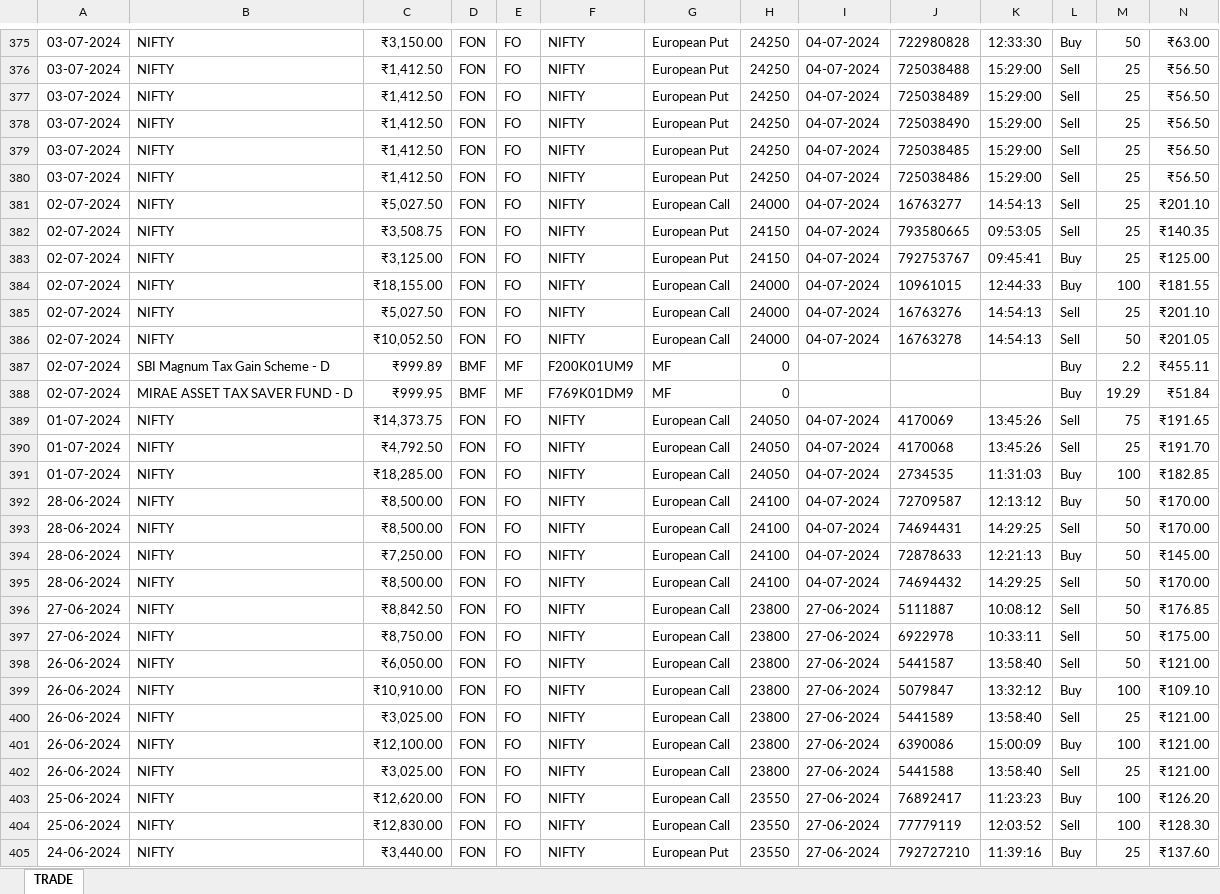
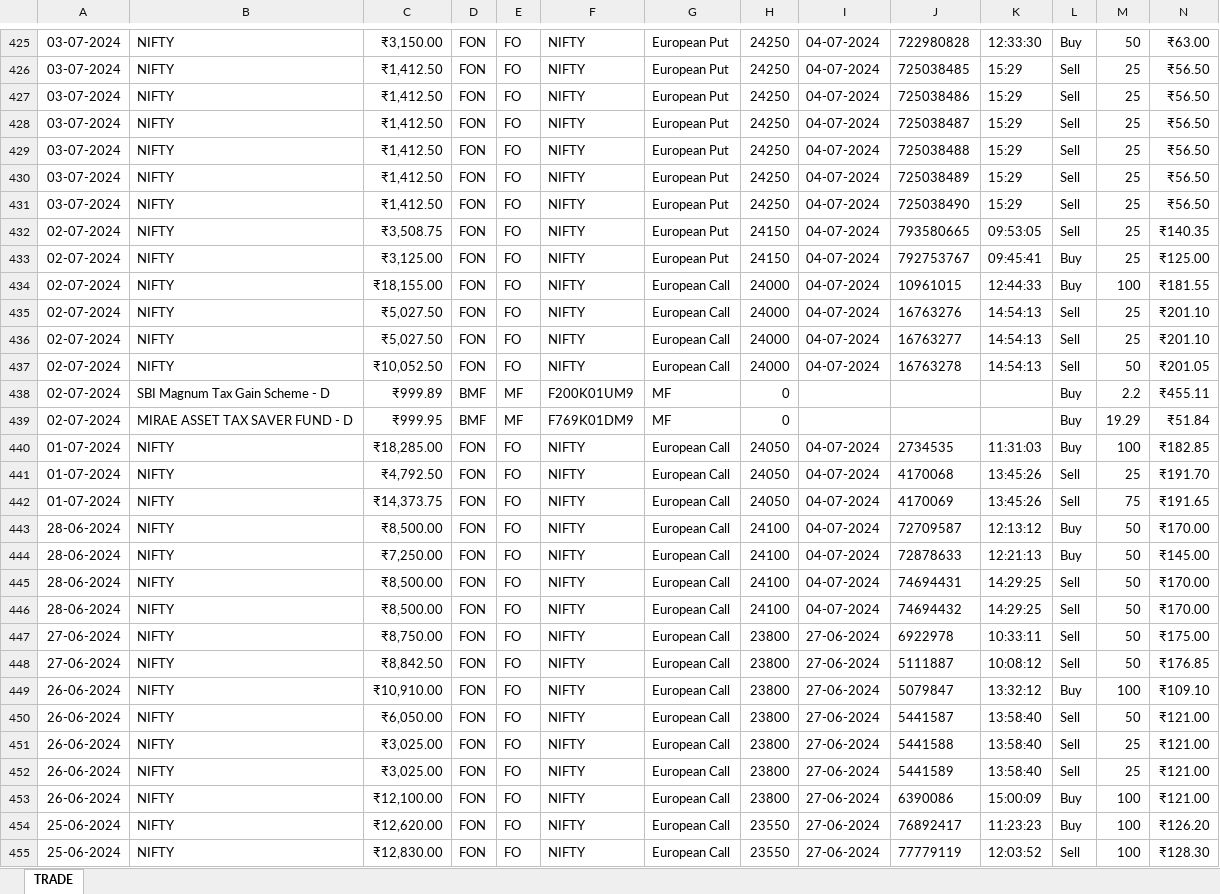
Before and after one commit to PtPrashantTripathi/PortfolioTracker, an Excel workbook: DATA/SOURCE/TradeHistory/trade_2425.xlsx, sheet TRADE, drawn as a sheet; only a part is shown, gaps mark what is left out; the shorter side is filled out with more unchanged rows; values as stored, in another font and other column widths than the file's, no borders; charts and pictures not drawn; addresses are those after the commit; the diff covers the shown part only; the diff names each change by its address in the sheet, - before the commit and + after, or states it on an @@ line.

```diff
--- a/DATA/SOURCE/TradeHistory/trade_2425.xlsx (sheet TRADE)
+++ b/DATA/SOURCE/TradeHistory/trade_2425.xlsx (sheet TRADE)
-J426: 725038488
+J426: 725038485
-K426:K430: 15:29:00
+K426:K430: 15:29
-J427: 725038489
+J427: 725038486
-J428: 725038490
+J428: 725038487
-J429: 725038485
+J429: 725038488
-J430: 725038486
+J430: 725038489
-A431: 02-07-2024
+A431: 03-07-2024
-C431: ₹5,027.50
+C431: ₹1,412.50
-G431: European Call
+G431: European Put
-H431: 24000
+H431: 24250
-J431: 16763277
+J431: 725038490
-K431: 14:54:13
+K431: 15:29
-N431: ₹201.10
+N431: ₹56.50
+row 436: 02-07-2024 | NIFTY | ₹5,027.50 | FON | FO | NIFTY | European Call | 24000 | 04-07-2024 | 16763277 | 14:54:13 | Sell | 25 | ₹201.10
@@ row 391 moved to row 440: 01-07-2024 @@
@@ row 390 moved to row 441: 01-07-2024 @@
@@ row 394 moved to row 444: 28-06-2024 @@
@@ row 397 moved to row 447: 27-06-2024 @@
@@ row 399 moved to row 449: 26-06-2024 @@
@@ row 402 moved to row 451: 26-06-2024 @@
```
Also changed, not shown: 53 added rows, 3 removed rows, 207 moved rows and 8 edited cells elsewhere in this sheet, charts or pictures.
